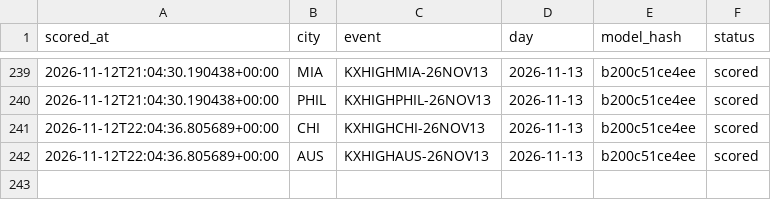
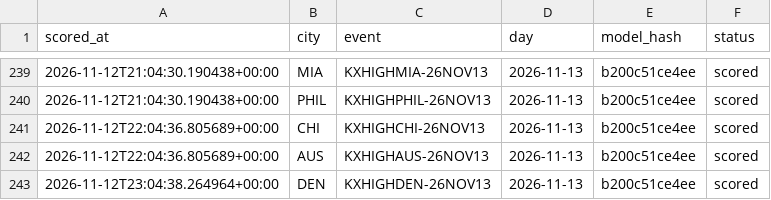
Before and after one commit to physicalreasoning/isotherm, a CSV file: runs.csv, drawn as a sheet; only a part is shown, gaps mark what is left out; the diff names each change by its address in the sheet, - before the commit and + after, or states it on an @@ line.

```diff
--- a/runs.csv
+++ b/runs.csv
+row 243: 2026-11-12T23:04:38.264964+00:00 | DEN | KXHIGHDEN-26NOV13 | 2026-11-13 | b200c51ce4ee | scored
```
Also changed, not shown: predictions.csv, 1 other file.
